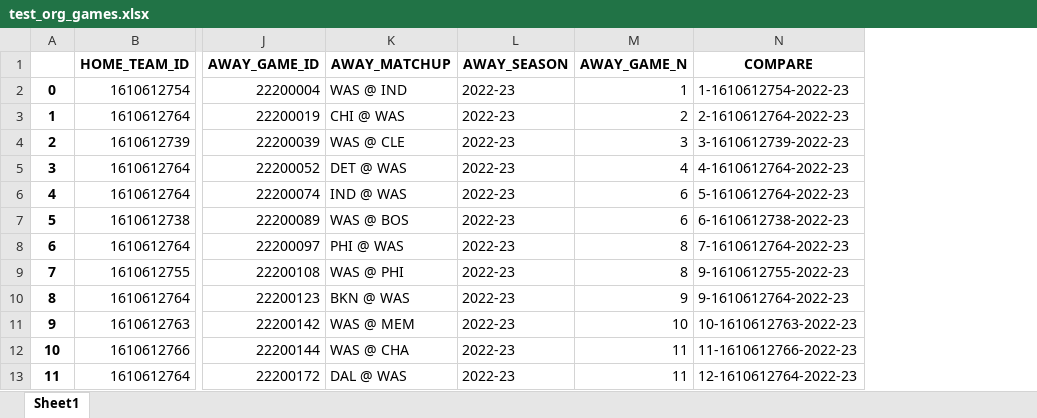
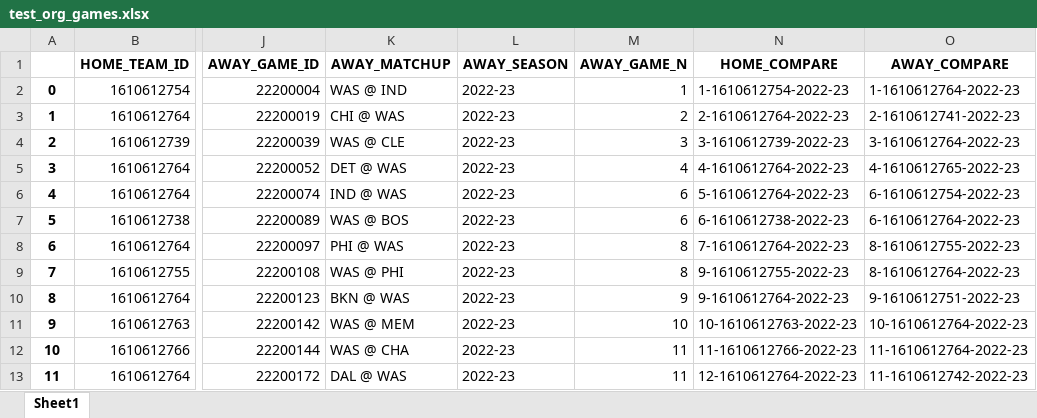
Before and after one commit to ArthurPatricio/Final_Project_Basketball_Game_Prediction, an Excel workbook: test_org_games.xlsx, sheet Sheet1, drawn as a sheet; only a part is shown, gaps mark what is left out; values as stored, in another font and other column widths than the file's, no borders; the diff names each change by its address in the sheet, - before the commit and + after, or states it on an @@ line.

```diff
--- a/test_org_games.xlsx (sheet Sheet1)
+++ b/test_org_games.xlsx (sheet Sheet1)
+column O (AWAY_COMPARE), rows 2-13: 1-1610612764-2022-23 | 2-1610612741-2022-23 | 3-1610612764-2022-23 | 4-1610612765-2022-23 | 6-1610612754-2022-23 | 6-1610612764-2022-23 | 8-1610612755-2022-23 | 8-1610612764-2022-23 | 9-1610612751-2022-23 | 10-1610612764-2022-23 | 11-1610612764-2022-23 | 11-1610612742-2022-23
-N1: COMPARE
+N1: HOME_COMPARE
```
Also changed, not shown: org_games.xlsx, 5 other files.
